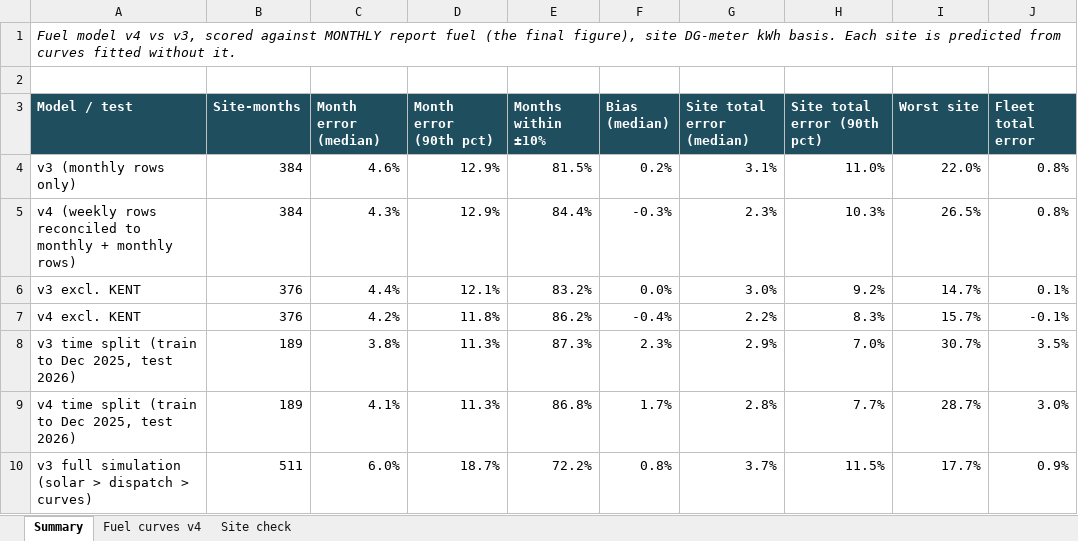
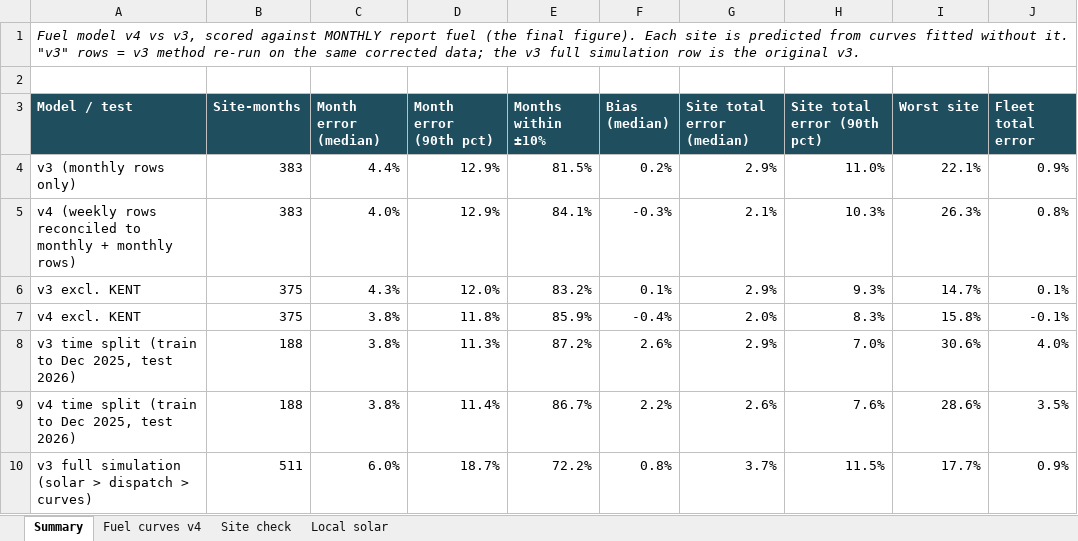
Before and after one commit to imrannit-1987/rss-hybrid-model, an Excel workbook: outputs/RSS_fuel_curves_v4.xlsx, sheet Summary, drawn as a sheet; only a part is shown; values as stored, in another font and other column widths than the file's, no borders; the diff covers the shown part only; the diff names each change by its address in the sheet, - before the commit and + after, or states it on an @@ line.

```diff
--- a/outputs/RSS_fuel_curves_v4.xlsx (sheet Summary)
+++ b/outputs/RSS_fuel_curves_v4.xlsx (sheet Summary)
+sheet tab: Local solar
-A1 (Model / test): …(the final figure), site DG-meter kWh basis. Each site is predicted from curves fitted without it.
+A1 (Model / test): …(the final figure). Each site is predicted from curves fitted without it. "v3" rows = v3 method re-run on the same corrected data; the v3 full simulation row is the original v3.
-B4:B5 (Site-months): 384
+B4:B5 (Site-months): 383
-C4 (Month error (median)): 4.6%
+C4 (Month error (median)): 4.4%
-G4 (Site total error (median)): 3.1%
+G4 (Site total error (median)): 2.9%
-I4 (Worst site): 22.0%
+I4 (Worst site): 22.1%
-J4 (Fleet total error): 0.8%
+J4 (Fleet total error): 0.9%
-C5 (Month error (median)): 4.3%
+C5 (Month error (median)): 4.0%
-E5 (Months within ±10%): 84.4%
+E5 (Months within ±10%): 84.1%
-G5 (Site total error (median)): 2.3%
+G5 (Site total error (median)): 2.1%
-I5 (Worst site): 26.5%
+I5 (Worst site): 26.3%
-B6:B7 (Site-months): 376
+B6:B7 (Site-months): 375
-C6 (Month error (median)): 4.4%
+C6 (Month error (median)): 4.3%
-D6 (Month error (90th pct)): 12.1%
+D6 (Month error (90th pct)): 12.0%
-F6 (Bias (median)): 0.0%
+F6 (Bias (median)): 0.1%
-G6 (Site total error (median)): 3.0%
+G6 (Site total error (median)): 2.9%
-H6 (Site total error (90th pct)): 9.2%
+H6 (Site total error (90th pct)): 9.3%
-C7 (Month error (median)): 4.2%
+C7 (Month error (median)): 3.8%
-E7 (Months within ±10%): 86.2%
+E7 (Months within ±10%): 85.9%
-G7 (Site total error (median)): 2.2%
+G7 (Site total error (median)): 2.0%
-I7 (Worst site): 15.7%
+I7 (Worst site): 15.8%
-B8:B9 (Site-months): 189
+B8:B9 (Site-months): 188
-E8 (Months within ±10%): 87.3%
+E8 (Months within ±10%): 87.2%
-F8 (Bias (median)): 2.3%
+F8 (Bias (median)): 2.6%
-I8 (Worst site): 30.7%
+I8 (Worst site): 30.6%
-J8 (Fleet total error): 3.5%
+J8 (Fleet total error): 4.0%
-C9 (Month error (median)): 4.1%
+C9 (Month error (median)): 3.8%
-D9 (Month error (90th pct)): 11.3%
+D9 (Month error (90th pct)): 11.4%
-E9 (Months within ±10%): 86.8%
+E9 (Months within ±10%): 86.7%
-F9 (Bias (median)): 1.7%
+F9 (Bias (median)): 2.2%
-G9 (Site total error (median)): 2.8%
+G9 (Site total error (median)): 2.6%
-H9 (Site total error (90th pct)): 7.7%
+H9 (Site total error (90th pct)): 7.6%
-I9 (Worst site): 28.7%
+I9 (Worst site): 28.6%
-J9 (Fleet total error): 3.0%
+J9 (Fleet total error): 3.5%
```
Also changed, not shown: 1 added row and 11 edited cells elsewhere in this sheet, sheet Fuel curves v4, sheet Site check, 13 other files.
